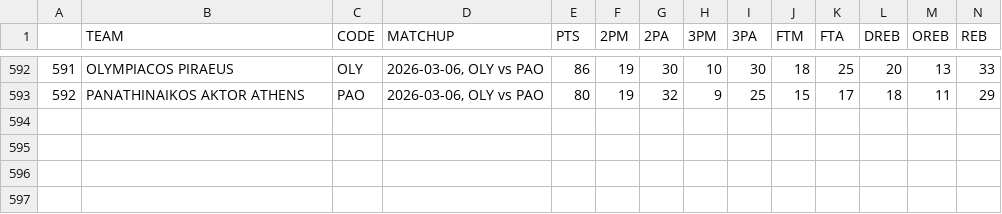
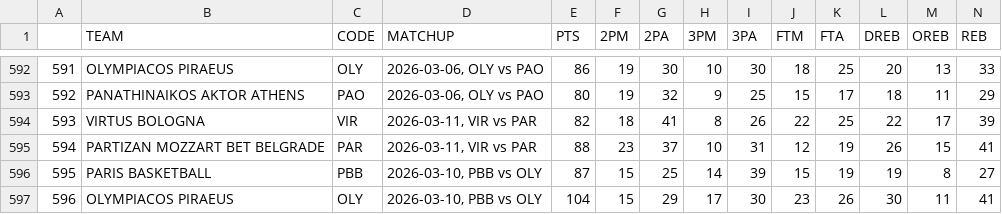
Before and after one commit to filippospol/R-bball-projects, a CSV file: bball-stats/data/EL-teams.csv, drawn as a sheet; only a part is shown, gaps mark what is left out; rows hold the shown columns only; the diff names each change by its address in the sheet, - before the commit and + after, or states it on an @@ line.

```diff
--- a/bball-stats/data/EL-teams.csv
+++ b/bball-stats/data/EL-teams.csv
+row 594: 593 | VIRTUS BOLOGNA | VIR | 2026-03-11, VIR vs PAR | 82 | 18 | 41 | 8 | 26 | 22 | 25 | 22 | 17 | 39
+row 595: 594 | PARTIZAN MOZZART BET BELGRADE | PAR | 2026-03-11, VIR vs PAR | 88 | 23 | 37 | 10 | 31 | 12 | 19 | 26 | 15 | 41
+row 596: 595 | PARIS BASKETBALL | PBB | 2026-03-10, PBB vs OLY | 87 | 15 | 25 | 14 | 39 | 15 | 19 | 19 | 8 | 27
+row 597: 596 | OLYMPIACOS PIRAEUS | OLY | 2026-03-10, PBB vs OLY | 104 | 15 | 29 | 17 | 30 | 23 | 26 | 30 | 11 | 41
```
Also changed, not shown: bball-stats/data/DE-players.csv, bball-stats/data/DE-teams.csv, 5 other files.
